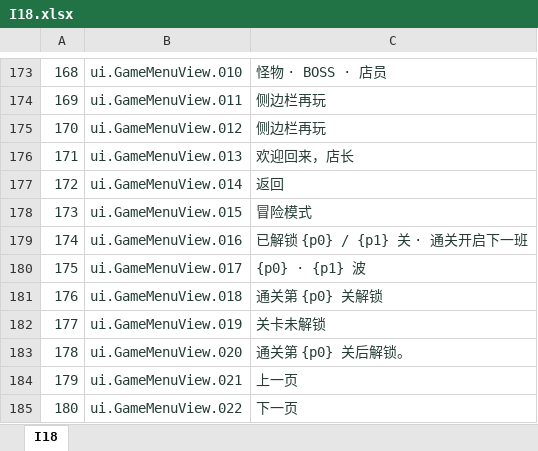
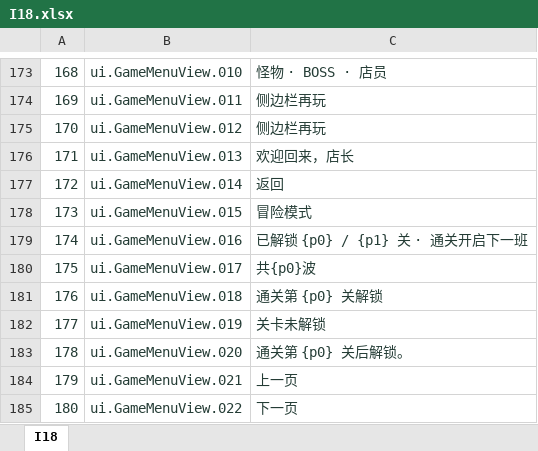
Before and after one commit to zhao1234pan/DEMO001, an Excel workbook: design/tables/I18.xlsx, sheet I18, drawn as a sheet; only a part is shown, gaps mark what is left out; values as stored, in another font and other column widths than the file's, no borders; the diff names each change by its address in the sheet, - before the commit and + after, or states it on an @@ line.

```diff
--- a/design/tables/I18.xlsx (sheet I18)
+++ b/design/tables/I18.xlsx (sheet I18)
-C180: {p0} · {p1} 波
+C180: 共{p0}波
```
Also changed, not shown: design/tables/Global.xlsx, design/tables/MapPoint.xlsx, 21 other files.
